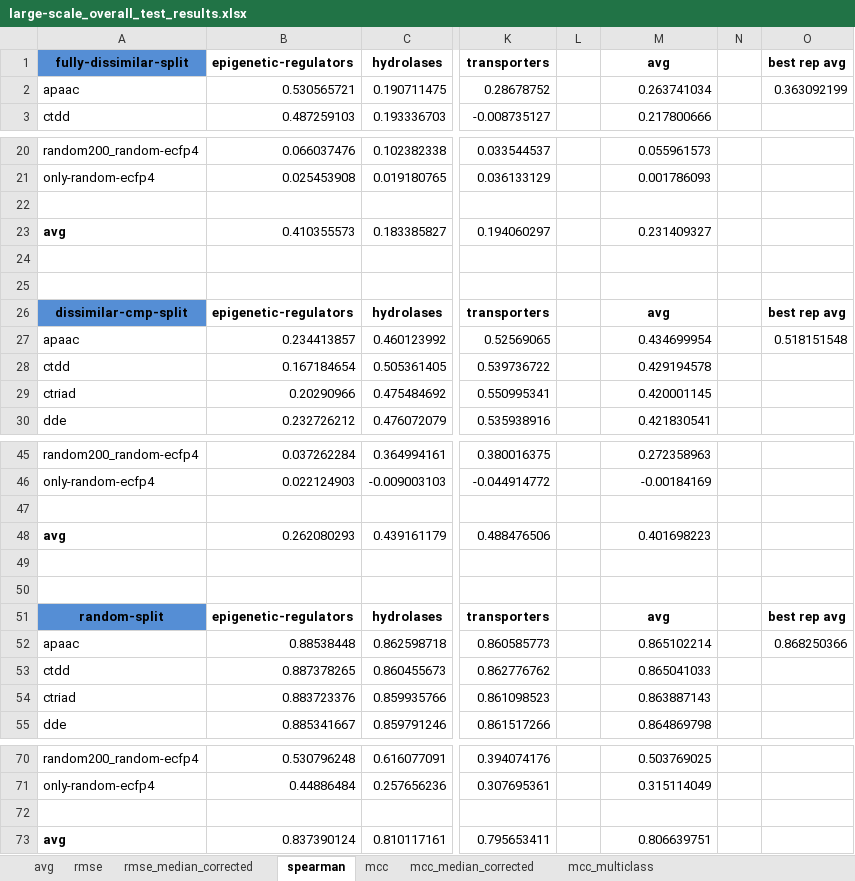
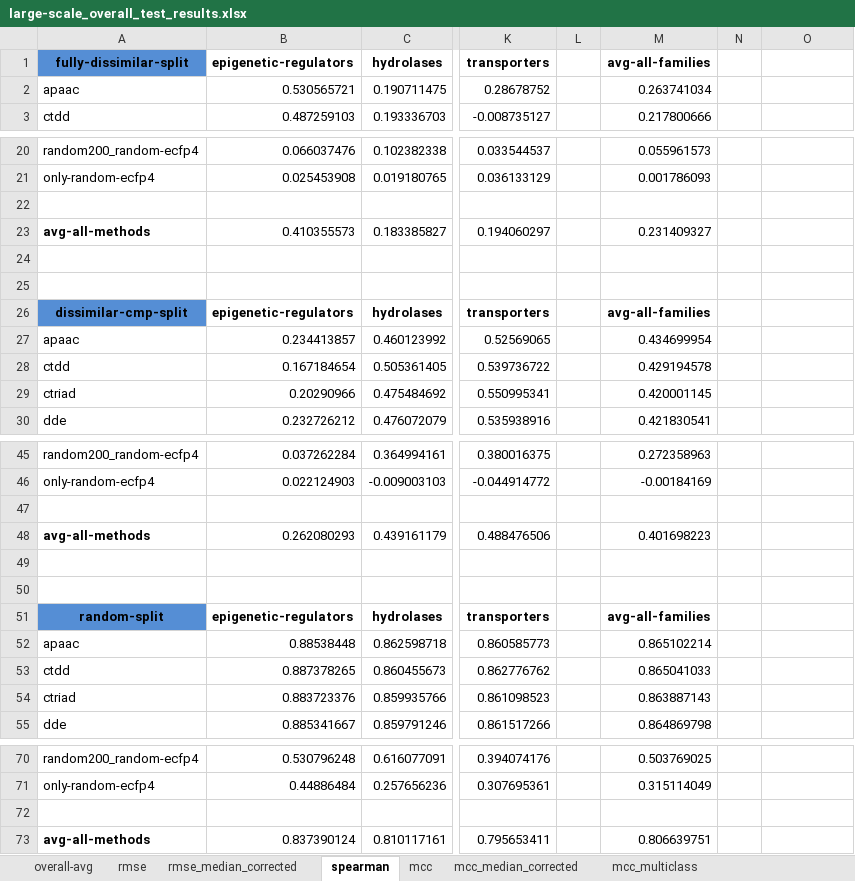
Before and after one commit to hevalatas/ProtBENCH, an Excel workbook: results/large-scale_overall_test_results.xlsx, sheet spearman, drawn as a sheet; only a part is shown, gaps mark what is left out; values as stored, in another font and other column widths than the file's, no borders; conditional formats not drawn; the diff names each change by its address in the sheet, - before the commit and + after, or states it on an @@ line.

```diff
--- a/results/large-scale_overall_test_results.xlsx (sheet spearman)
+++ b/results/large-scale_overall_test_results.xlsx (sheet spearman)
-sheet tab: avg
+sheet tab: overall-avg
-M1: avg
+M1: avg-all-families
-O1: best rep avg
+O1: (empty)
-O2: 0.363092199
+O2: (empty)
-A23 (fully-dissimilar-split): avg
+A23 (fully-dissimilar-split): avg-all-methods
-M26 (avg-all-families): avg
+M26 (avg-all-families): avg-all-families
-O26: best rep avg
+O26: (empty)
-O27: 0.518151548
+O27: (empty)
-A48 (fully-dissimilar-split): avg
+A48 (fully-dissimilar-split): avg-all-methods
-M51 (avg-all-families): avg
+M51 (avg-all-families): avg-all-families
-O51: best rep avg
+O51: (empty)
-O52: 0.868250366
+O52: (empty)
-A73 (fully-dissimilar-split): avg
+A73 (fully-dissimilar-split): avg-all-methods
```
Also changed, not shown: sheet mcc_median_corrected, sheet rmse, sheet rmse_median_corrected, sheet mcc, sheet mcc_multiclass, sheet overall-avg, formulas that keep their value, results/small-scale_rf_overall_test_results.xlsx, results/small-scale_svm_overall_test_results.xlsx, 1 other file.
